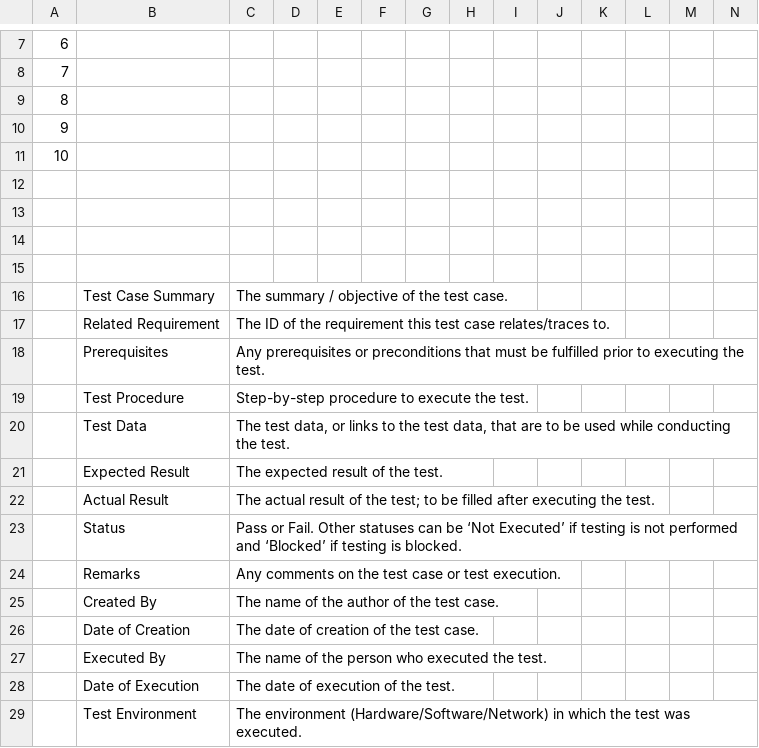
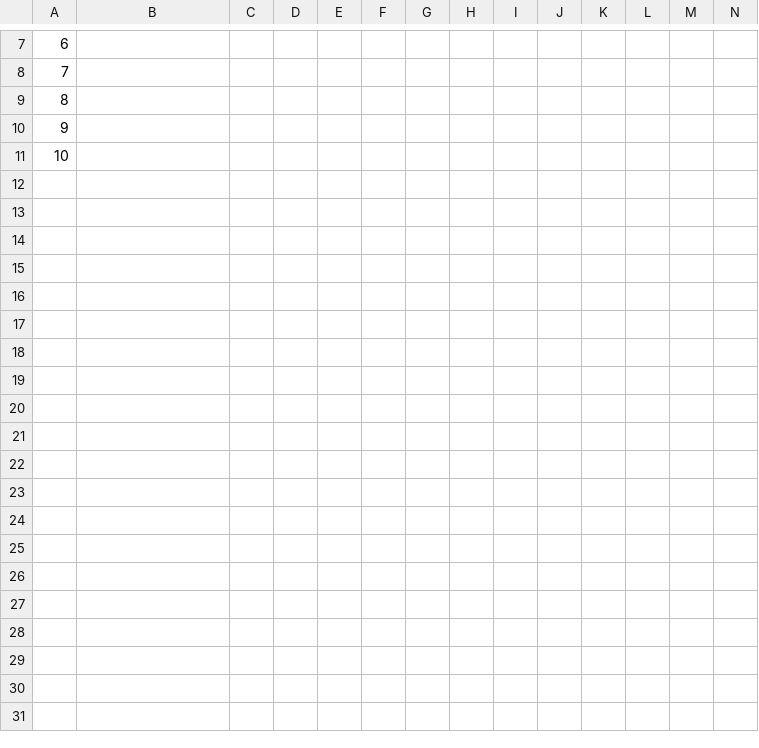
Before and after one commit to deeftah/RestaurantMng, a CSV file: ^^^ Documentation ^^^/restaurantMng_Test_Cases.csv, drawn as a sheet; only a part is shown, gaps mark what is left out; the diff names each change by its address in the sheet, - before the commit and + after, or states it on an @@ line.

Commit message:
Update restaurantMng_Test_Cases.csv

```diff
--- a/^^^ Documentation ^^^/restaurantMng_Test_Cases.csv
+++ b/^^^ Documentation ^^^/restaurantMng_Test_Cases.csv
-row 12: (empty)
-row 13: (empty)
-row 14: (empty)
-row 15: (empty)
-row 16:  | Test Case Summary | The summary / objective of the test case.
-row 17:  | Related Requirement | The ID of the requirement this test case relates/traces to.
-row 18:  | Prerequisites | Any prerequisites or preconditions that must be fulfilled prior to executing the test.
-row 19:  | Test Procedure | Step-by-step procedure to execute the test.
-row 20:  | Test Data | The test data, or links to the test data, that are to be used while conducting the test.
-row 21:  | Expected Result | The expected result of the test.
-row 22:  | Actual Result | The actual result of the test; to be filled after executing the test.
-row 23:  | Status | Pass or Fail. Other statuses can be ‘Not Executed’ if testing is not performed and ‘Blocked’ if testing is blocked.
-row 24:  | Remarks | Any comments on the test case or test execution.
-row 25:  | Created By | The name of the author of the test case.
-row 26:  | Date of Creation | The date of creation of the test case.
-row 27:  | Executed By | The name of the person who executed the test.
-row 28:  | Date of Execution | The date of execution of the test.
-row 29:  | Test Environment | The environment (Hardware/Software/Network) in which the test was executed.
```
